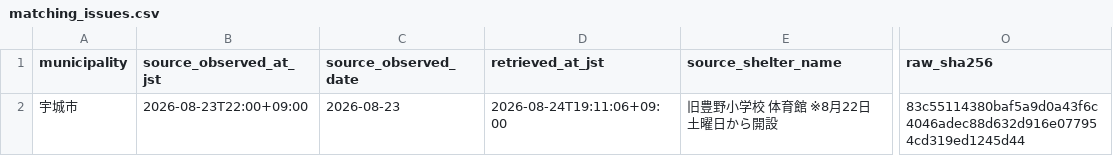
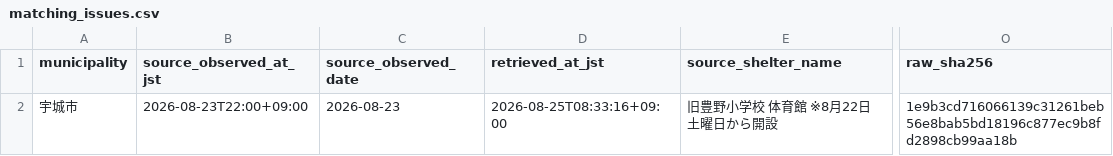
Before and after one commit to GISPHN/kumamoto-shelter-archive, a CSV file: data/municipal_evacuees/matching_issues.csv, drawn as a sheet; only a part is shown, gaps mark what is left out; the diff names each change by its address in the sheet, - before the commit and + after, or states it on an @@ line.

```diff
--- a/data/municipal_evacuees/matching_issues.csv
+++ b/data/municipal_evacuees/matching_issues.csv
-D2 (retrieved_at_jst): 2026-08-24T19:11:06+09:00
+D2 (retrieved_at_jst): 2026-08-25T08:33:16+09:00
-O2 (raw_sha256): 83c55114380baf5a9d0a43f6c4046adec88d632d916e077954cd319ed1245d44
+O2 (raw_sha256): 1e9b3cd716066139c31261beb56e8bab5bd18196c877ec9b8fd2898cb99aa18b
```
